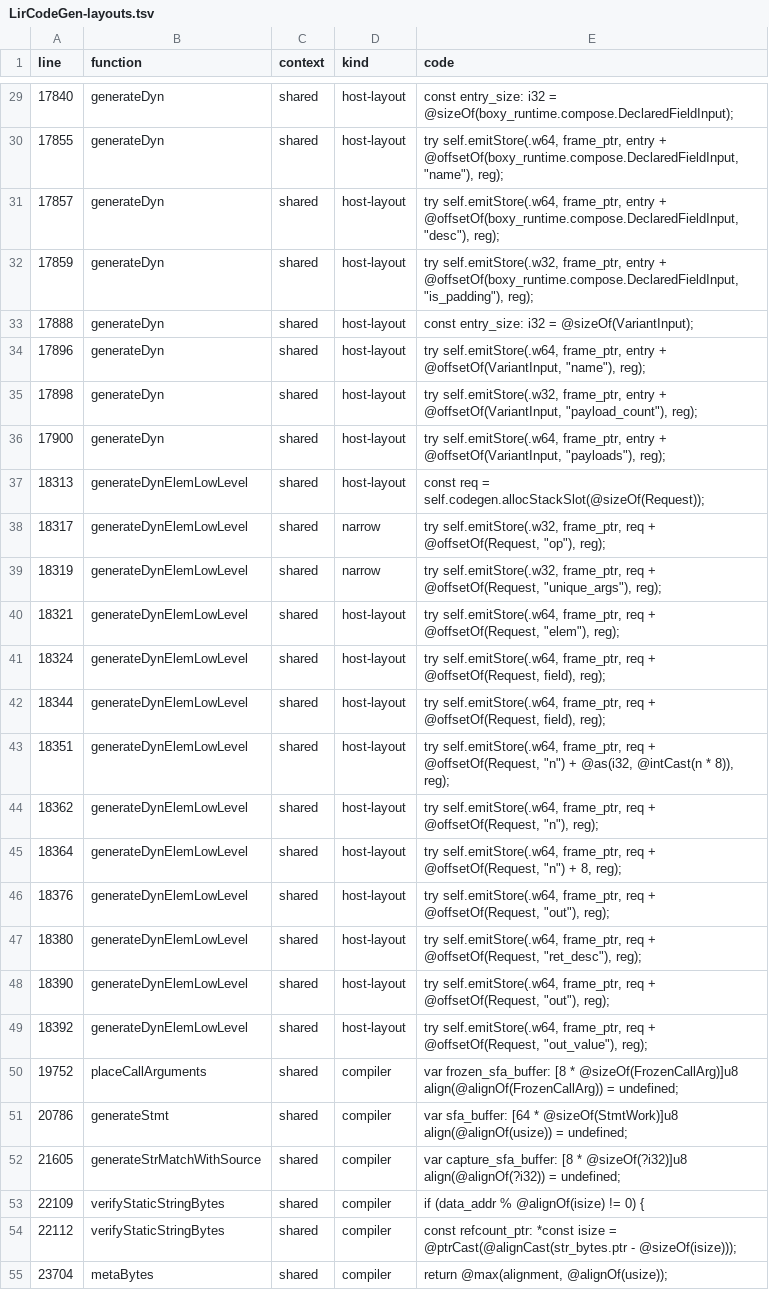
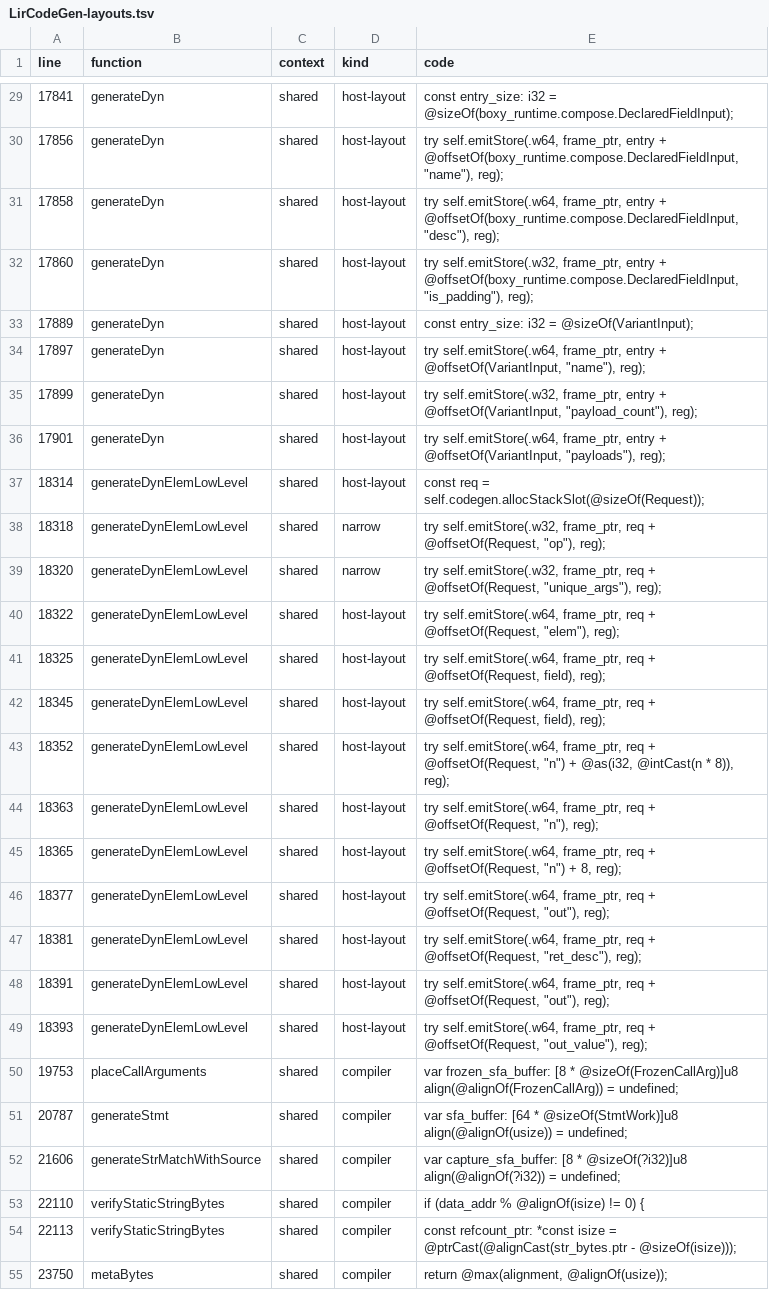
Before and after one commit to InvisOn/roc, a TSV file: incremental-plan/rfcs/part-02-03-word-size/w64-inventory/LirCodeGen-layouts.tsv, drawn as a sheet; only a part is shown, gaps mark what is left out; the diff covers the shown part only; the diff names each change by its address in the sheet, - before the commit and + after, or states it on an @@ line.

```diff
--- a/incremental-plan/rfcs/part-02-03-word-size/w64-inventory/LirCodeGen-layouts.tsv
+++ b/incremental-plan/rfcs/part-02-03-word-size/w64-inventory/LirCodeGen-layouts.tsv
-A29 (line): 17840
+A29 (line): 17841
-A30 (line): 17855
+A30 (line): 17856
-A31 (line): 17857
+A31 (line): 17858
-A32 (line): 17859
+A32 (line): 17860
-A33 (line): 17888
+A33 (line): 17889
-A34 (line): 17896
+A34 (line): 17897
-A35 (line): 17898
+A35 (line): 17899
-A36 (line): 17900
+A36 (line): 17901
-A37 (line): 18313
+A37 (line): 18314
-A38 (line): 18317
+A38 (line): 18318
-A39 (line): 18319
+A39 (line): 18320
-A40 (line): 18321
+A40 (line): 18322
-A41 (line): 18324
+A41 (line): 18325
-A42 (line): 18344
+A42 (line): 18345
-A43 (line): 18351
+A43 (line): 18352
-A44 (line): 18362
+A44 (line): 18363
-A45 (line): 18364
+A45 (line): 18365
-A46 (line): 18376
+A46 (line): 18377
-A47 (line): 18380
+A47 (line): 18381
-A48 (line): 18390
+A48 (line): 18391
-A49 (line): 18392
+A49 (line): 18393
-A50 (line): 19752
+A50 (line): 19753
-A51 (line): 20786
+A51 (line): 20787
-A52 (line): 21605
+A52 (line): 21606
-A53 (line): 22109
+A53 (line): 22110
-A54 (line): 22112
+A54 (line): 22113
-A55 (line): 23704
+A55 (line): 23750
```
Also changed, not shown: 1 added row, 1 removed row and 30 edited cells elsewhere in this file, incremental-plan/rfcs/part-02-03-word-size/w64-inventory/LirCodeGen-args.tsv, incremental-plan/rfcs/part-02-03-word-size/w64-inventory/LirCodeGen-calls.tsv, 9 other files.
